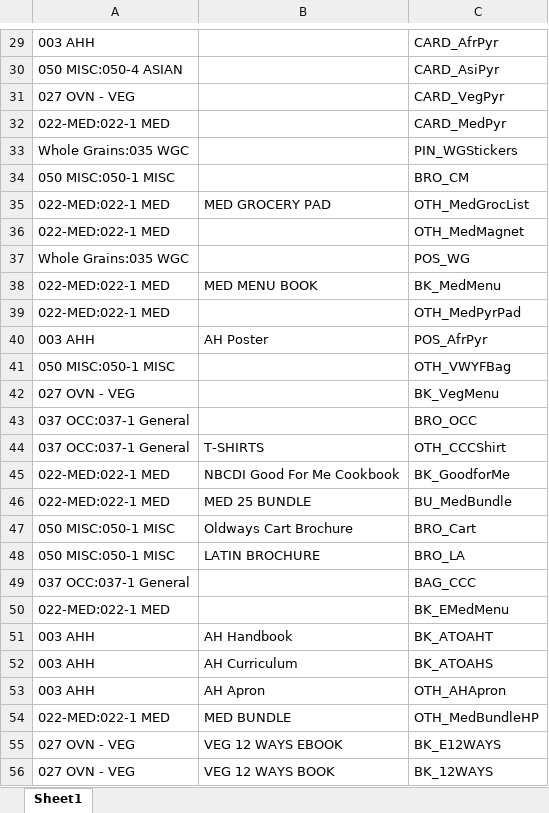
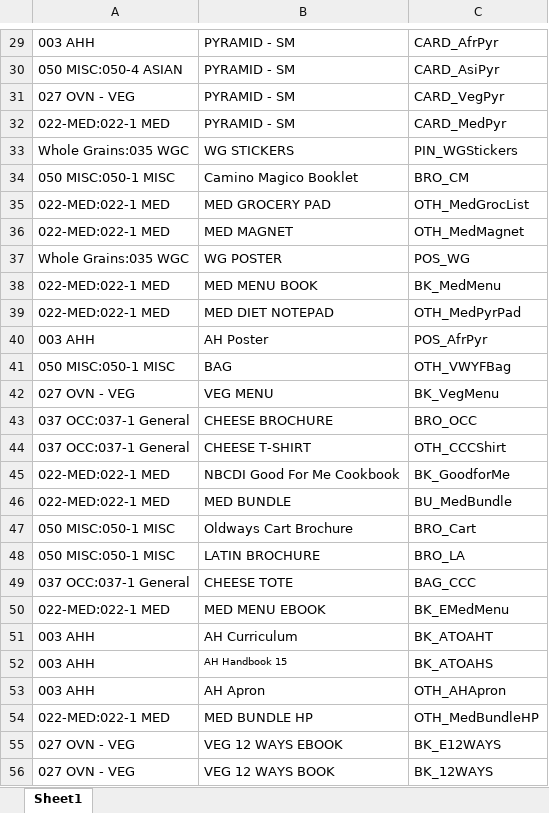
Before and after one commit to umarbeknasimov/Oldways, an Excel workbook: SKU_class_item.xlsx, sheet Sheet1, drawn as a sheet; only a part is shown, gaps mark what is left out; values as stored, in another font and other column widths than the file's, no borders; the diff covers the shown part only; the diff names each change by its address in the sheet, - before the commit and + after, or states it on an @@ line.

```diff
--- a/SKU_class_item.xlsx (sheet Sheet1)
+++ b/SKU_class_item.xlsx (sheet Sheet1)
-B29:B32: (empty)
+B29:B32: PYRAMID - SM
-B33: (empty)
+B33: WG STICKERS
-B34: (empty)
+B34: Camino Magico Booklet
-B36: (empty)
+B36: MED MAGNET
-B37: (empty)
+B37: WG POSTER
-B39: (empty)
+B39: MED DIET NOTEPAD
-B41: (empty)
+B41: BAG
-B42: (empty)
+B42: VEG MENU
-B43: (empty)
+B43: CHEESE BROCHURE
-B44: T-SHIRTS
+B44: CHEESE T-SHIRT
-B46: MED 25 BUNDLE
+B46: MED BUNDLE
-B49: (empty)
+B49: CHEESE TOTE
-B50: (empty)
+B50: MED MENU EBOOK
-B51: AH Handbook
+B51: AH Curriculum
-B52: AH Curriculum
+B52: AH Handbook 15
@@ B52 text size: smaller @@
-B54: MED BUNDLE
+B54: MED BUNDLE HP
```
Also changed, not shown: 31 edited cells elsewhere in this sheet.
